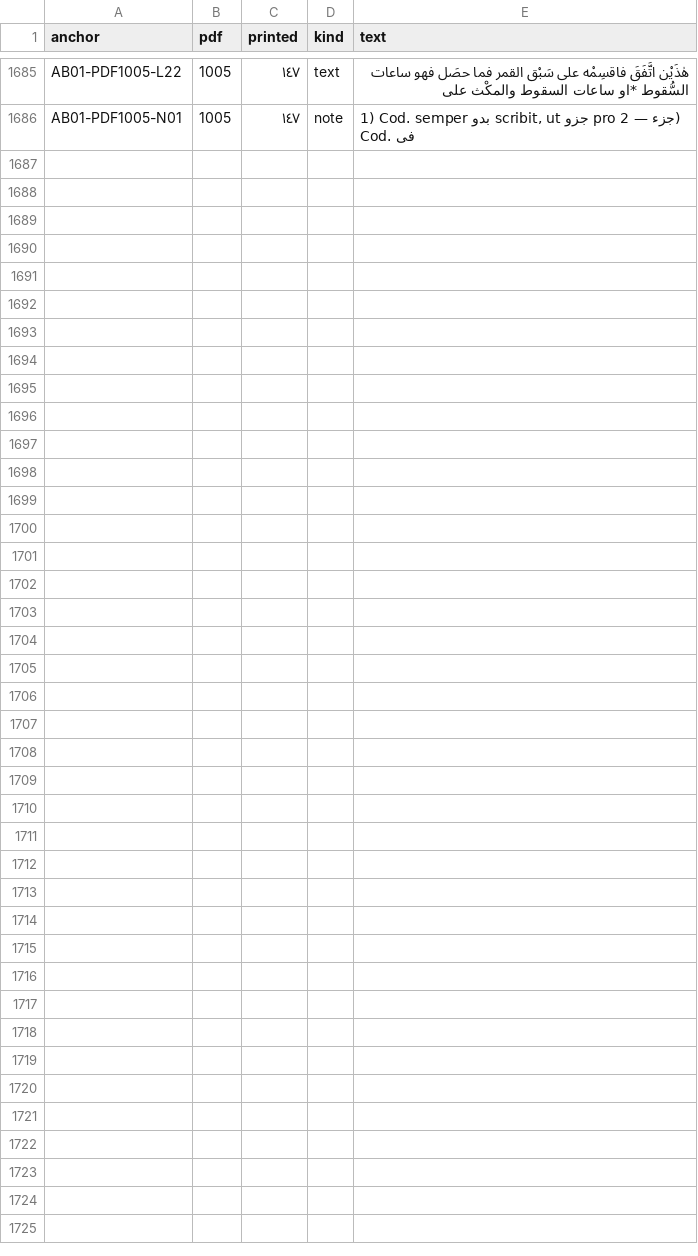
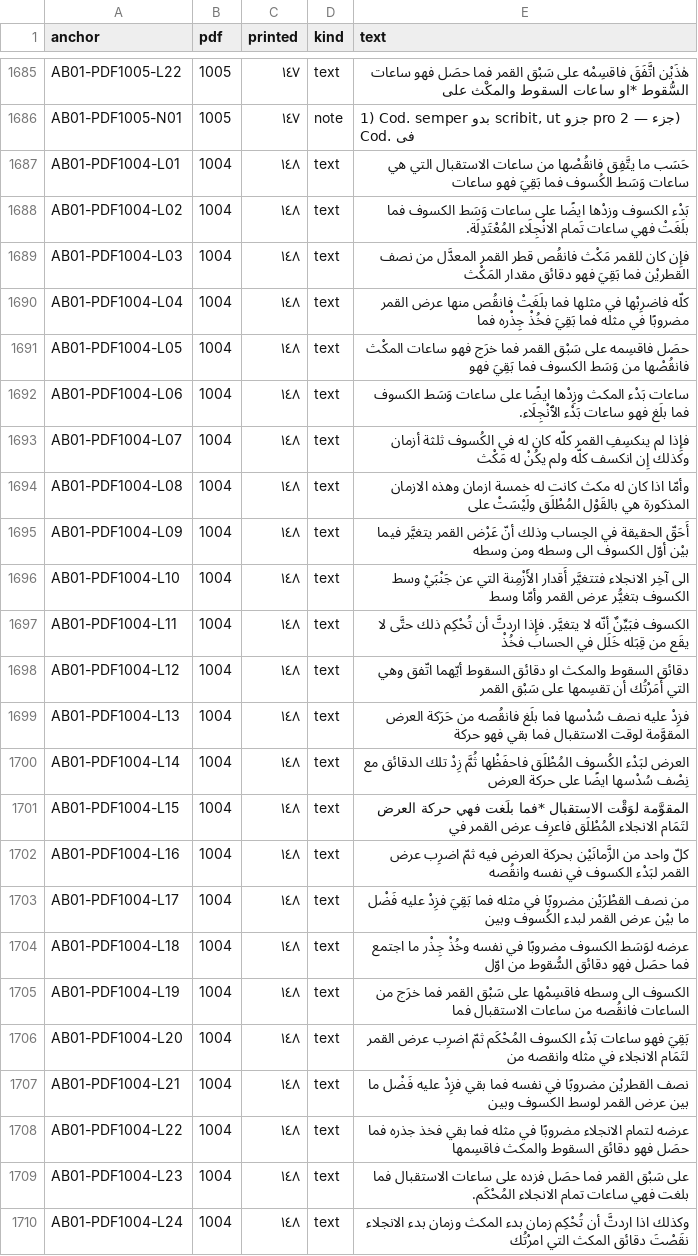
Before and after one commit to KokunoYumeto/al-battani, a TSV file: S11/textus/anchors.tsv, drawn as a sheet; only a part is shown, gaps mark what is left out; the diff names each change by its address in the sheet, - before the commit and + after, or states it on an @@ line.

```diff
--- a/S11/textus/anchors.tsv
+++ b/S11/textus/anchors.tsv
+row 1687: AB01-PDF1004-L01 | 1004 | ١٤٨ | text | حَسَب ما يتَّفِق فانقُصْها من ساعات الاستقبال التي هي ساعات وَسَط الكُسوف فما بَقِيَ فهو ساعات
+row 1688: AB01-PDF1004-L02 | 1004 | ١٤٨ | text | بَدْء الكسوف وزدْها ايضًا على ساعات وَسَط الكسوف فما بلَغَتْ فهي ساعات تَمام الانْجِلَاء المُعْتَدِلَة.
+row 1689: AB01-PDF1004-L03 | 1004 | ١٤٨ | text | فإِن كان للقمر مَكْث فانقُص قطر القمر المعدَّل من نصف القطريْن فما بَقِيَ فهو دقائق مقدار المَكْث
+row 1690: AB01-PDF1004-L04 | 1004 | ١٤٨ | text | كلّه فاضرِبْها في مثلها فما بلَغَتْ فانقُص منها عرض القمر مضروبًا في مثله فما بَقِيَ فخُذْ جِذْره فما
+row 1691: AB01-PDF1004-L05 | 1004 | ١٤٨ | text | حصَل فاقسِمه على سَبْق القمر فما خرَج فهو ساعات المكْث فانقُصْها من وَسَط الكسوف فما بَقِيَ فهو
+row 1692: AB01-PDF1004-L06 | 1004 | ١٤٨ | text | ساعات بَدْء المكث وزِدْها ايضًا على ساعات وَسَط الكسوف فما بلَغ فهو ساعات بَدْء الٱنْجِلَاء.
+row 1693: AB01-PDF1004-L07 | 1004 | ١٤٨ | text | فإِذا لم ينكسِفِ القمر كلّه كان له في الكُسوف ثلثة أزمان وكذلك إِن انكسف كلّه ولم يكُنْ له مَكْث
+row 1694: AB01-PDF1004-L08 | 1004 | ١٤٨ | text | وأمّا اذا كان له مكث كانت له خمسة ازمان وهذه الازمان المذكورة هي بالقَوْل المُطْلَق ولَيْسَتْ على
+row 1695: AB01-PDF1004-L09 | 1004 | ١٤٨ | text | أَحَقّ الحقيقة في الحِساب وذلك أنّ عَرْض القمر يتغيَّر فيما بيْن أوّل الكسوف الى وسطه ومن وسطه
+row 1696: AB01-PDF1004-L10 | 1004 | ١٤٨ | text | الى آخِر الانجلاء فتتغيَّر أَقدار الأَزْمِنة التي عن جَنْبَيْ وسط الكسوف بتغيُّر عرض القمر وأمّا وسط
+row 1697: AB01-PDF1004-L11 | 1004 | ١٤٨ | text | الكسوف فبَيِّنٌ أنّه لا يتغيَّر. فإِذا اردتَّ أن تُحْكِم ذلك حتَّى لا يقَع من قِبَله خَلَل في الحساب فخُذْ
+row 1698: AB01-PDF1004-L12 | 1004 | ١٤٨ | text | دقائق السقوط والمكث او دقائق السقوط أيّهما اتّفق وهي التي أَمَرْتُك أن تقسِمها على سَبْق القمر
+row 1699: AB01-PDF1004-L13 | 1004 | ١٤٨ | text | فزِدْ عليه نصف سُدْسها فما بلَغ فانقُصه من حَرَكة العرض المقوَّمة لوقت الاستقبال فما بقي فهو حركة
+row 1700: AB01-PDF1004-L14 | 1004 | ١٤٨ | text | العرض لبَدْء الكُسوف المُطْلَق فاحفَظْها ثُمَّ زِدْ تلك الدقائق مع نِصْف سُدْسها ايضًا على حركة العرض
+row 1701: AB01-PDF1004-L15 | 1004 | ١٤٨ | text | المقوَّمة لوَقْت الاستقبال *فما بلَغت فهي حركة العرض لتَمَام الانجلاء المُطْلَق فاعرِف عرض القمر في
+row 1702: AB01-PDF1004-L16 | 1004 | ١٤٨ | text | كلّ واحد من الزَّمانَيْن بحركة العرض فيه ثمّ اضرِب عرض القمر لبَدْء الكسوف في نفسه وانقُصه
+row 1703: AB01-PDF1004-L17 | 1004 | ١٤٨ | text | من نصف القطْرَيْن مضروبًا في مثله فما بَقِيَ فزِدْ عليه فَضْل ما بيْن عرض القمر لبدء الكُسوف وبين
+row 1704: AB01-PDF1004-L18 | 1004 | ١٤٨ | text | عرضه لوَسَط الكسوف مضروبًا في نفسه وخُذْ جِذْر ما اجتمع فما حصَل فهو دقائق السُّقوط من اوّل
+row 1705: AB01-PDF1004-L19 | 1004 | ١٤٨ | text | الكسوف الى وسطه فاقسِمْها على سَبْق القمر فما خرَج من الساعات فانقُصه من ساعات الاستقبال فما
+row 1706: AB01-PDF1004-L20 | 1004 | ١٤٨ | text | بَقِيَ فهو ساعات بَدْء الكسوف المُحْكَم ثمّ اضرِب عرض القمر لتَمَام الانجلاء في مثله وانقصه من
+row 1707: AB01-PDF1004-L21 | 1004 | ١٤٨ | text | نصف القطريْن مضروبًا في نفسه فما بقي فزِدْ عليه فَضْل ما بين عرض القمر لوسط الكسوف وبين
+row 1708: AB01-PDF1004-L22 | 1004 | ١٤٨ | text | عرضه لتمام الانجلاء مضروبًا في مثله فما بقي فخذ جذره فما حصَل فهو دقائق السقوط والمكث فاقسِمها
+row 1709: AB01-PDF1004-L23 | 1004 | ١٤٨ | text | على سَبْق القمر فما حصَل فزده على ساعات الاستقبال فما بلغت فهي ساعات تمام الانجلاء المُحْكَم.
+row 1710: AB01-PDF1004-L24 | 1004 | ١٤٨ | text | وكذلك اذا اردتَّ أن تُحْكِم زمان بدء المكث وزمان بدء الانجلاء نقَصْتَ دقائق المكث التي امرْتُك
```
Also changed, not shown: 7 other files.
